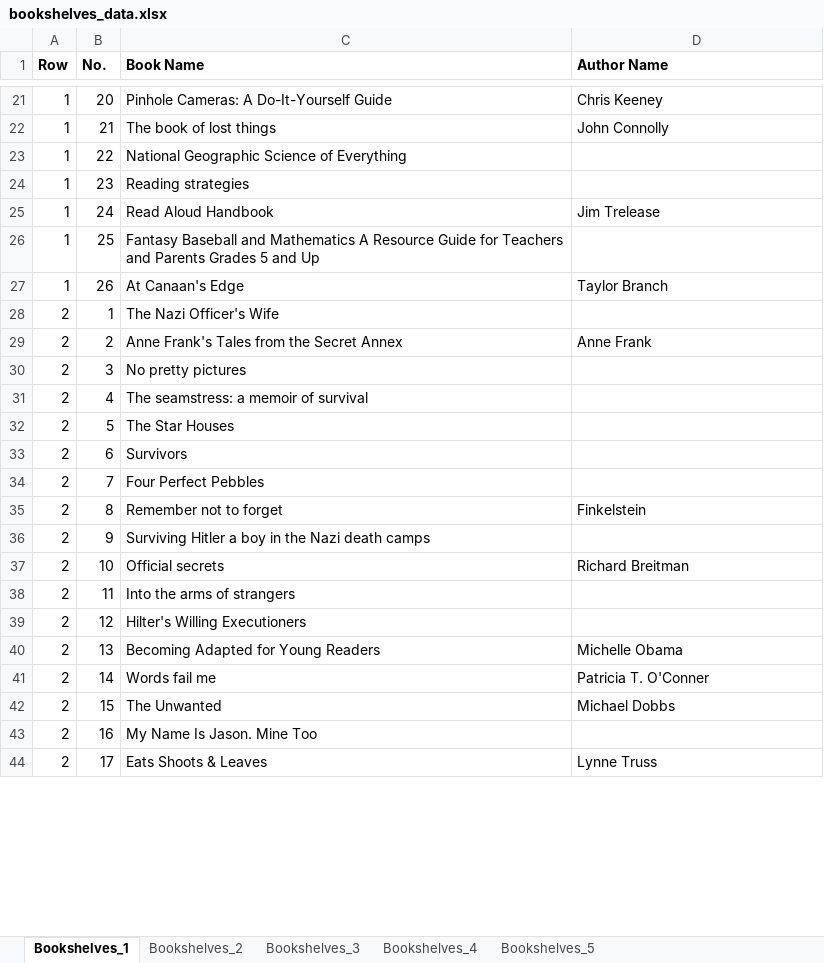
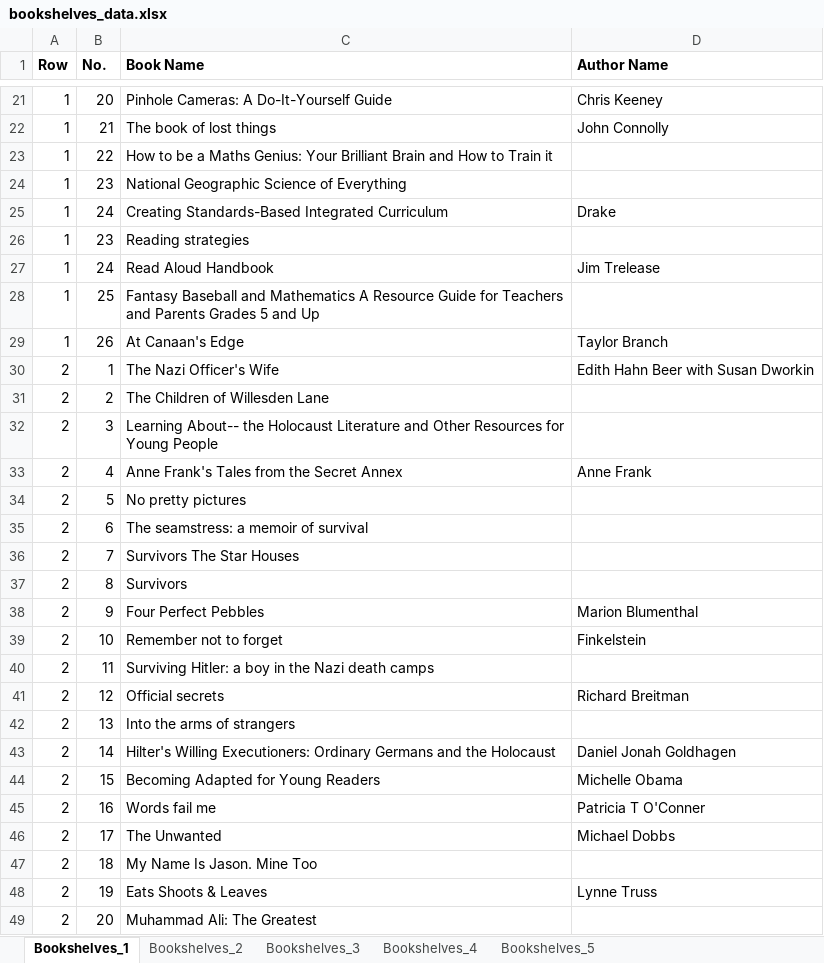
Before and after one commit to ziruiqiao/XN, an Excel workbook: data/bookshelves_data.xlsx, sheet Bookshelves_1, drawn as a sheet; only a part is shown, gaps mark what is left out; values as stored, in another font and other column widths than the file's, no borders; charts and pictures not drawn; removed rows and columns are numbered as before the commit, all else as after; the diff covers the shown part only; the diff names each change by its address in the sheet, - before the commit and + after, or states it on an @@ line.

Commit message:
label Bookshelves_1_df and Bookshelves_4_df

```diff
--- a/data/bookshelves_data.xlsx (sheet Bookshelves_1)
+++ b/data/bookshelves_data.xlsx (sheet Bookshelves_1)
+row 23: 1 | 22 | How to be a Maths Genius: Your Brilliant Brain and How to Train it
-B24 (No.): 22
+B24 (No.): 23
+row 25: 1 | 24 | Creating Standards-Based Integrated Curriculum | Drake
-D30 (Author Name): (empty)
+D30 (Author Name): Edith Hahn Beer with Susan Dworkin
+row 31: 2 | 2 | The Children of Willesden Lane
+row 32: 2 | 3 | Learning About-- the Holocaust Literature and Other Resources for Young People
-B33 (No.): 2
+B33 (No.): 4
-B34 (No.): 3
+B34 (No.): 5
-B35 (No.): 4
+B35 (No.): 6
-row 32: 2 | 5 | The Star Houses
+row 36: 2 | 7 | Survivors The Star Houses
-B37 (No.): 6
+B37 (No.): 8
-B38 (No.): 7
+B38 (No.): 9
-D38 (Author Name): (empty)
+D38 (Author Name): Marion Blumenthal
-B39 (No.): 8
+B39 (No.): 10
-B40 (No.): 9
+B40 (No.): 11
-C40 (Book Name): Surviving Hitler a boy…
+C40 (Book Name): Surviving Hitler: a boy…
-B41 (No.): 10
+B41 (No.): 12
-B42 (No.): 11
+B42 (No.): 13
-row 39: 2 | 12 | Hilter's Willing Executioners
+row 43: 2 | 14 | Hilter's Willing Executioners: Ordinary Germans and the Holocaust | Daniel Jonah Goldhagen
-B44 (No.): 13
+B44 (No.): 15
-B45 (No.): 14
+B45 (No.): 16
-D45 (Author Name): Patricia T. O'Conner
+D45 (Author Name): Patricia T O'Conner
-B46 (No.): 15
+B46 (No.): 17
-B47 (No.): 16
+B47 (No.): 18
-B48 (No.): 17
+B48 (No.): 19
+row 49: 2 | 20 | Muhammad Ali: The Greatest
```
Also changed, not shown: 3 added rows and 20 edited cells elsewhere in this sheet, sheet Bookshelves_4, charts or pictures, 10 other files.
